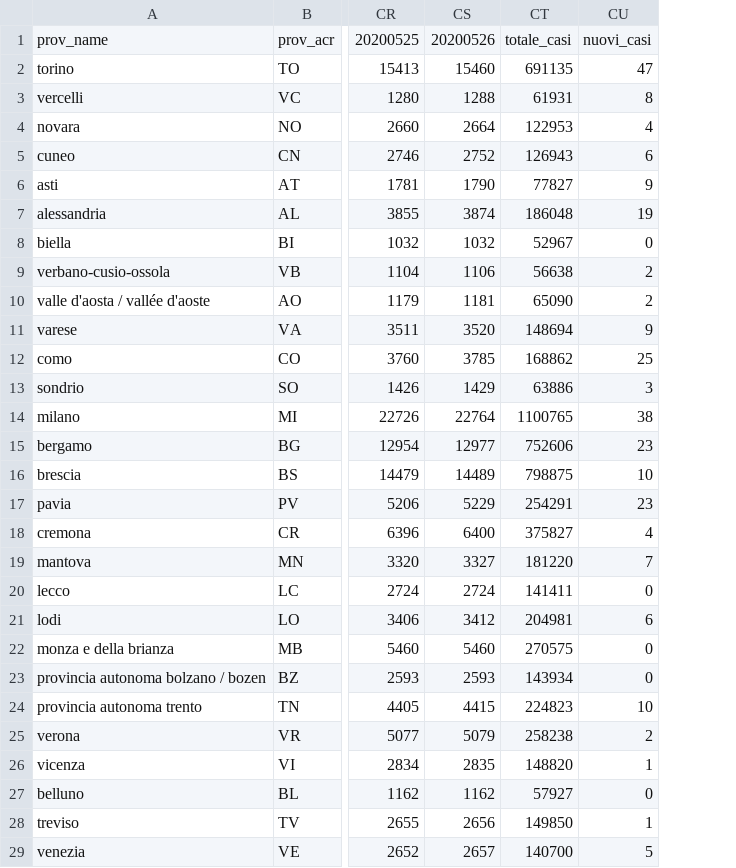
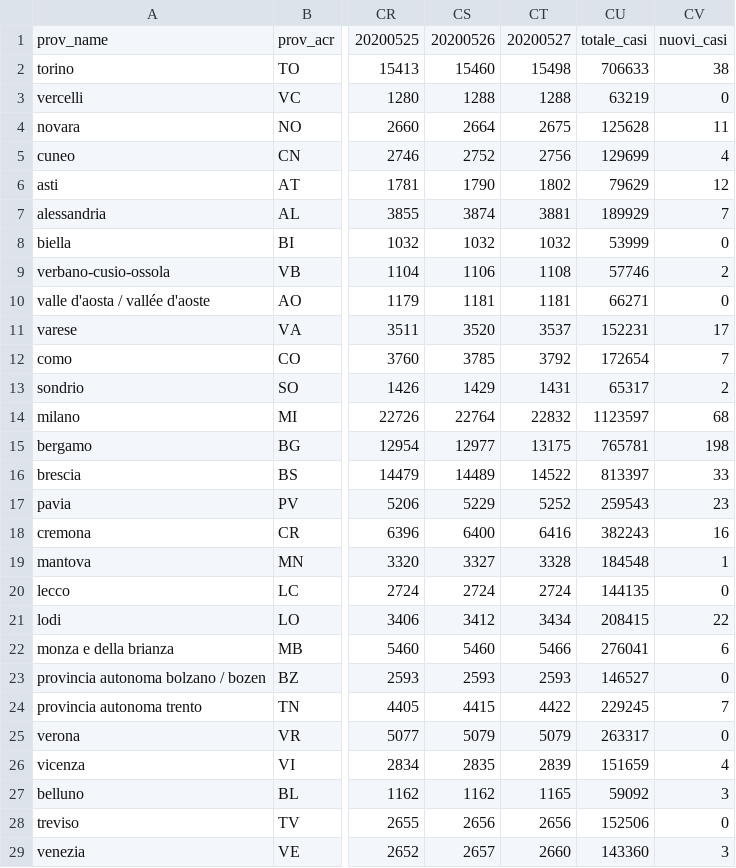
Before and after one commit to ggbioing/covid-19, a CSV file: csv/andamento_province.csv, drawn as a sheet; only a part is shown, gaps mark what is left out; removed rows and columns are numbered as before the commit, all else as after; the diff covers the shown part only; the diff names each change by its address in the sheet, - before the commit and + after, or states it on an @@ line.

```diff
--- a/csv/andamento_province.csv
+++ b/csv/andamento_province.csv
-column CT, rows 1-29: totale_casi | 691135 | 61931 | 122953 | 126943 | 77827 | 186048 | 52967 | 56638 | 65090 | 148694 | 168862 | 63886 | 1100765 | 752606 | 798875 | 254291 | 375827 | 181220 | 141411 | 204981 | 270575 | 143934 | 224823 | 258238 | 148820 | 57927 | 149850 | 140700
+column CT, rows 1-29: 20200527 | 15498 | 1288 | 2675 | 2756 | 1802 | 3881 | 1032 | 1108 | 1181 | 3537 | 3792 | 1431 | 22832 | 13175 | 14522 | 5252 | 6416 | 3328 | 2724 | 3434 | 5466 | 2593 | 4422 | 5079 | 2839 | 1165 | 2656 | 2660
+column CU, rows 1-29: totale_casi | 706633 | 63219 | 125628 | 129699 | 79629 | 189929 | 53999 | 57746 | 66271 | 152231 | 172654 | 65317 | 1123597 | 765781 | 813397 | 259543 | 382243 | 184548 | 144135 | 208415 | 276041 | 146527 | 229245 | 263317 | 151659 | 59092 | 152506 | 143360
-CV2: 47
+CV2: 38
-CV3: 8
+CV3: 0
-CV4: 4
+CV4: 11
-CV5: 6
+CV5: 4
-CV6: 9
+CV6: 12
-CV7: 19
+CV7: 7
-CV10: 2
+CV10: 0
-CV11: 9
+CV11: 17
-CV12: 25
+CV12: 7
-CV13: 3
+CV13: 2
-CV14: 38
+CV14: 68
-CV15: 23
+CV15: 198
-CV16: 10
+CV16: 33
-CV18: 4
+CV18: 16
-CV19: 7
+CV19: 1
-CV21: 6
+CV21: 22
-CV22: 0
+CV22: 6
-CV24: 10
+CV24: 7
-CV25: 2
+CV25: 0
-CV26: 1
+CV26: 4
-CV27: 0
+CV27: 3
-CV28: 1
+CV28: 0
-CV29: 5
+CV29: 3
```
Also changed, not shown: 39 edited cells elsewhere in this file, 1 other file.
